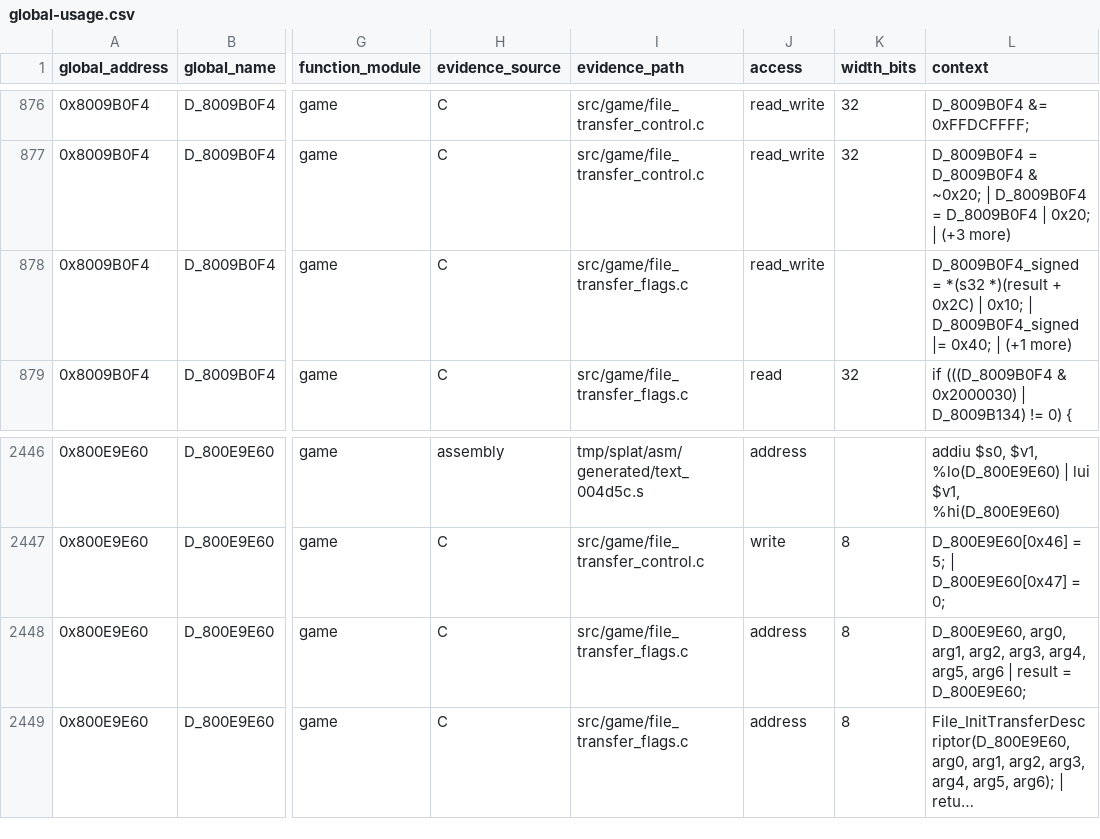
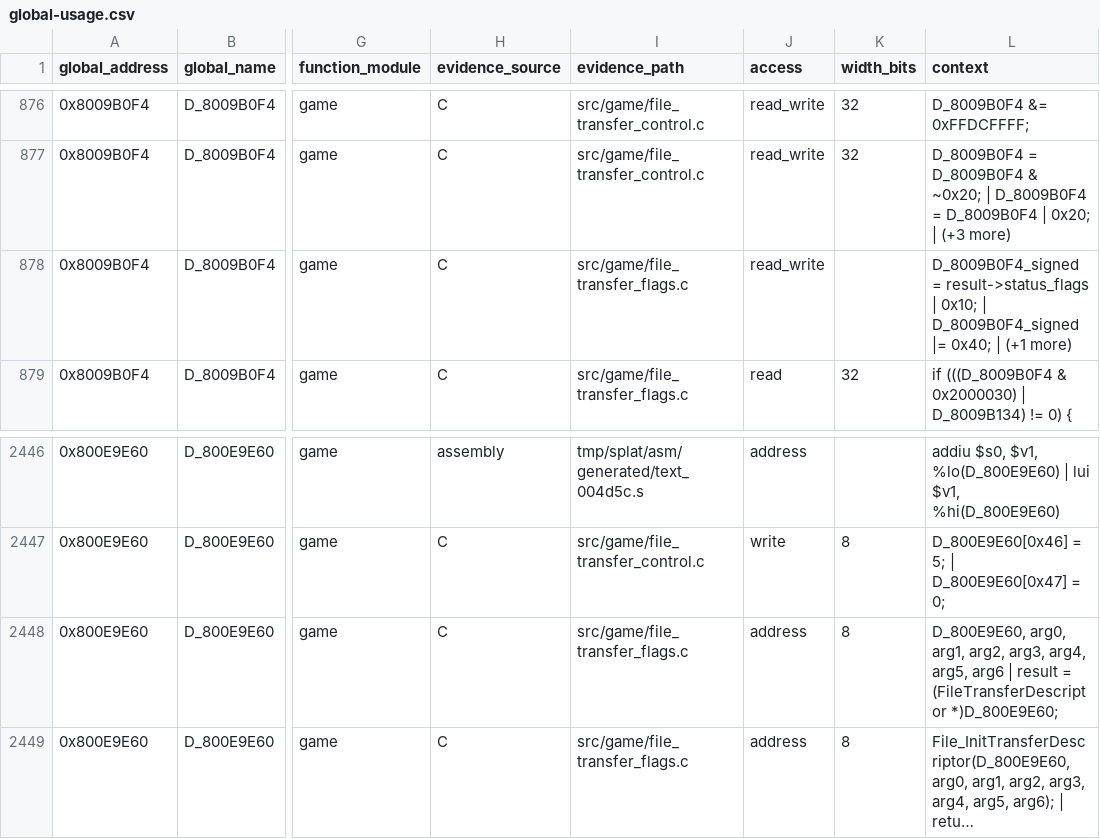
Before and after one commit to Unchiga/memories-decomp, a CSV file: notes/global-usage.csv, drawn as a sheet; only a part is shown, gaps mark what is left out; long unchanged cells end in …; the diff names each change by its address in the sheet, - before the commit and + after, or states it on an @@ line.

```diff
--- a/notes/global-usage.csv
+++ b/notes/global-usage.csv
-L878 (context): D_8009B0F4_signed = *(s32 *)(result + 0x2C) | 0x10;…
+L878 (context): D_8009B0F4_signed = result->status_flags | 0x10;…
-L2448 (context): …result = D_800E9E60;
+L2448 (context): …result = (FileTransferDescriptor *)D_800E9E60;
```
Also changed, not shown: 14 other files.
